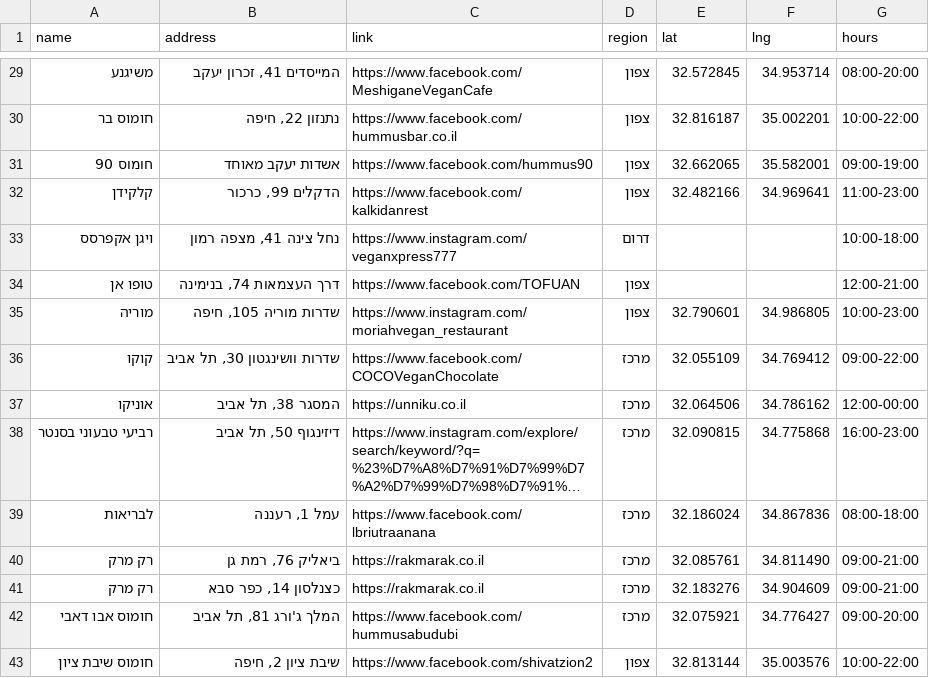
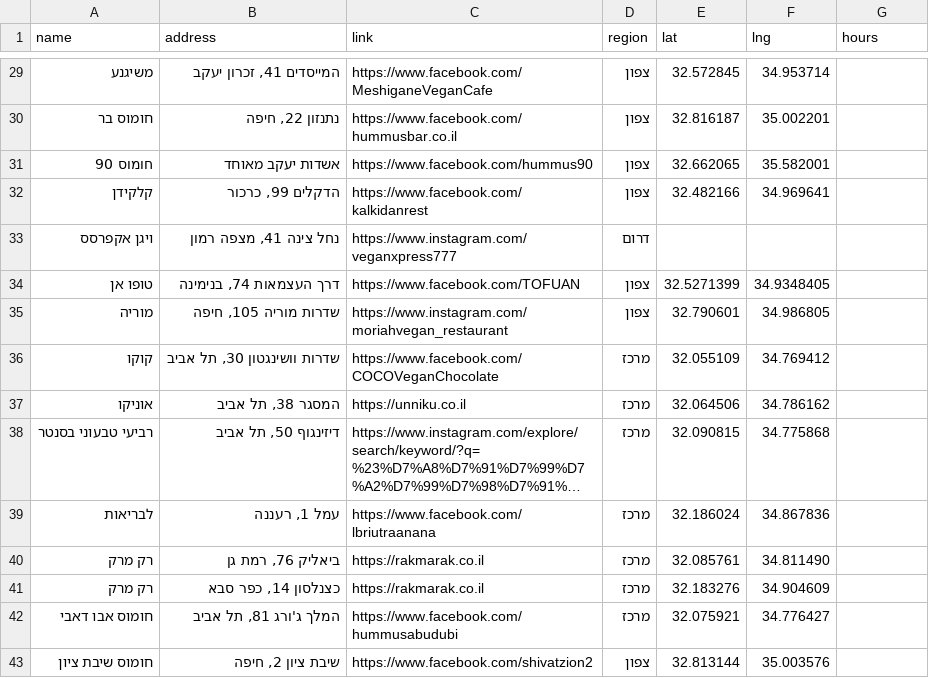
Before and after one commit to gilkremer123/vegan, a CSV file: places.csv, drawn as a sheet; only a part is shown, gaps mark what is left out; long unchanged cells end in …; the diff covers the shown part only; the diff names each change by its address in the sheet, - before the commit and + after, or states it on an @@ line.

```diff
--- a/places.csv
+++ b/places.csv
-G29 (hours): 08:00-20:00
+G29 (hours): (empty)
-G30 (hours): 10:00-22:00
+G30 (hours): (empty)
-G31 (hours): 09:00-19:00
+G31 (hours): (empty)
-G32 (hours): 11:00-23:00
+G32 (hours): (empty)
-G33 (hours): 10:00-18:00
+G33 (hours): (empty)
-E34 (lat): (empty)
+E34 (lat): 32.5271399
-F34 (lng): (empty)
+F34 (lng): 34.9348405
-G34 (hours): 12:00-21:00
+G34 (hours): (empty)
-G35 (hours): 10:00-23:00
+G35 (hours): (empty)
-G36 (hours): 09:00-22:00
+G36 (hours): (empty)
-G37 (hours): 12:00-00:00
+G37 (hours): (empty)
-G38 (hours): 16:00-23:00
+G38 (hours): (empty)
-G39 (hours): 08:00-18:00
+G39 (hours): (empty)
-G40:G41 (hours): 09:00-21:00
+G40:G41 (hours): (empty)
-G42 (hours): 09:00-20:00
+G42 (hours): (empty)
-G43 (hours): 10:00-22:00
+G43 (hours): (empty)
```
Also changed, not shown: 29 edited cells elsewhere in this file, 2 other files.
